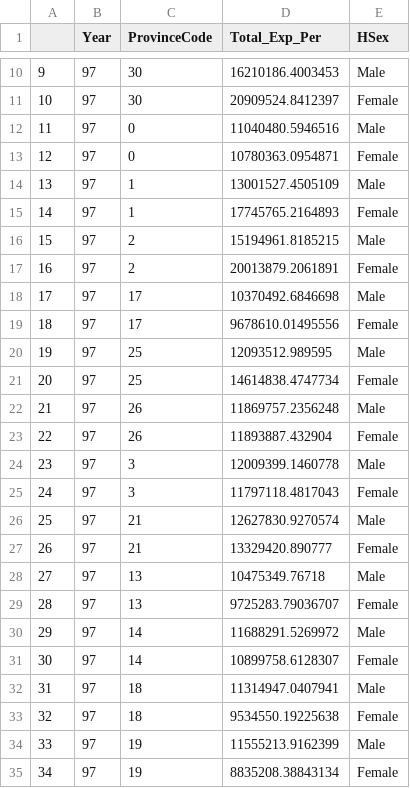
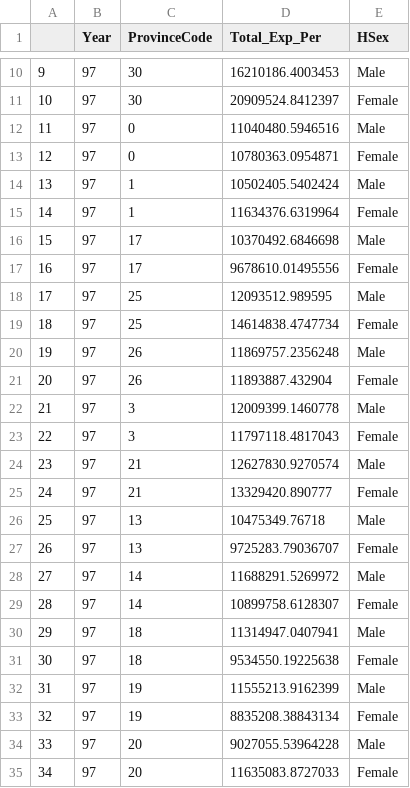
Before and after one commit to IPRCIRI/IRHEIS, a CSV file: R/ProvinceResults.csv, drawn as a sheet; only a part is shown, gaps mark what is left out; the diff covers the shown part only.

```diff
--- a/R/ProvinceResults.csv
+++ b/R/ProvinceResults.csv
@@ -13,23 +13,23 @@
 "12",97,0,10780363.0954871,"Female"
-"13",97,1,13001527.4505109,"Male"
-"14",97,1,17745765.2164893,"Female"
-"15",97,2,15194961.8185215,"Male"
-"16",97,2,20013879.2061891,"Female"
-"17",97,17,10370492.6846698,"Male"
-"18",97,17,9678610.01495556,"Female"
-"19",97,25,12093512.989595,"Male"
-"20",97,25,14614838.4747734,"Female"
-"21",97,26,11869757.2356248,"Male"
-"22",97,26,11893887.432904,"Female"
-"23",97,3,12009399.1460778,"Male"
-"24",97,3,11797118.4817043,"Female"
-"25",97,21,12627830.9270574,"Male"
-"26",97,21,13329420.890777,"Female"
-"27",97,13,10475349.76718,"Male"
-"28",97,13,9725283.79036707,"Female"
-"29",97,14,11688291.5269972,"Male"
-"30",97,14,10899758.6128307,"Female"
-"31",97,18,11314947.0407941,"Male"
-"32",97,18,9534550.19225638,"Female"
-"33",97,19,11555213.9162399,"Male"
-"34",97,19,8835208.38843134,"Female"
+"13",97,1,10502405.5402424,"Male"
+"14",97,1,11634376.6319964,"Female"
+"15",97,17,10370492.6846698,"Male"
+"16",97,17,9678610.01495556,"Female"
+"17",97,25,12093512.989595,"Male"
+"18",97,25,14614838.4747734,"Female"
+"19",97,26,11869757.2356248,"Male"
+"20",97,26,11893887.432904,"Female"
+"21",97,3,12009399.1460778,"Male"
+"22",97,3,11797118.4817043,"Female"
+"23",97,21,12627830.9270574,"Male"
+"24",97,21,13329420.890777,"Female"
+"25",97,13,10475349.76718,"Male"
+"26",97,13,9725283.79036707,"Female"
+"27",97,14,11688291.5269972,"Male"
+"28",97,14,10899758.6128307,"Female"
+"29",97,18,11314947.0407941,"Male"
+"30",97,18,9534550.19225638,"Female"
+"31",97,19,11555213.9162399,"Male"
+"32",97,19,8835208.38843134,"Female"
+"33",97,20,9027055.53964228,"Male"
+"34",97,20,11635083.8727033,"Female"
```
Also changed, not shown: 61 edited cells elsewhere in this file, 5 other files.
